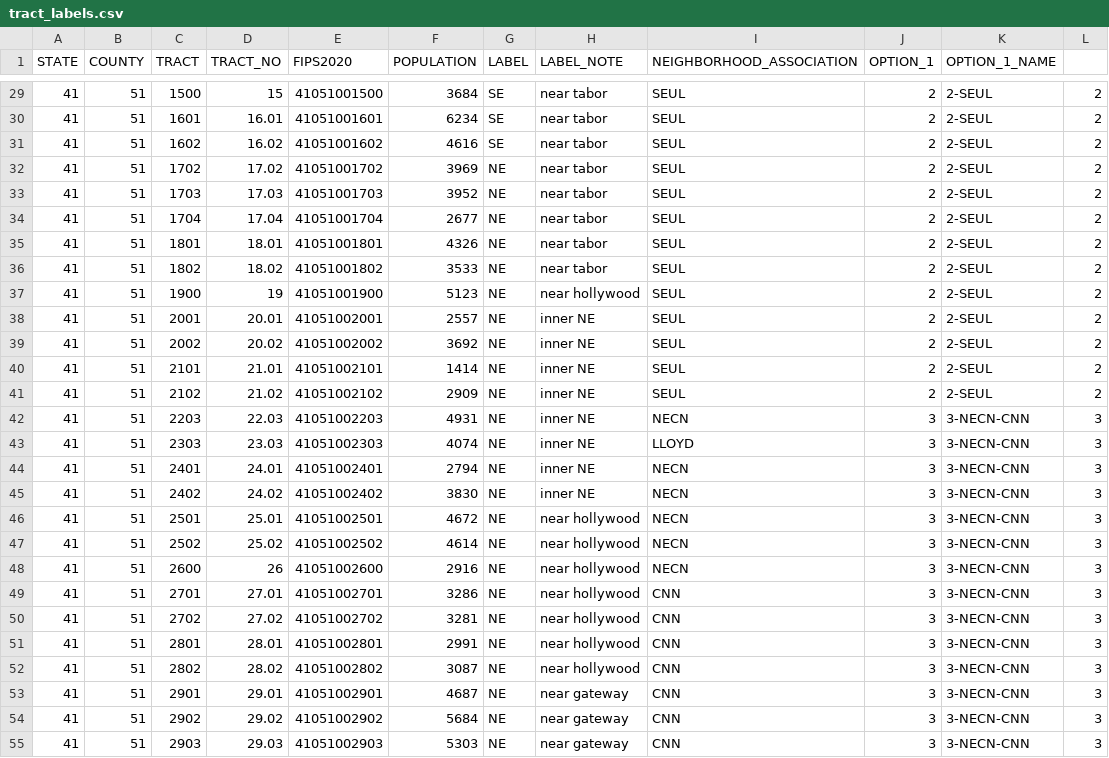
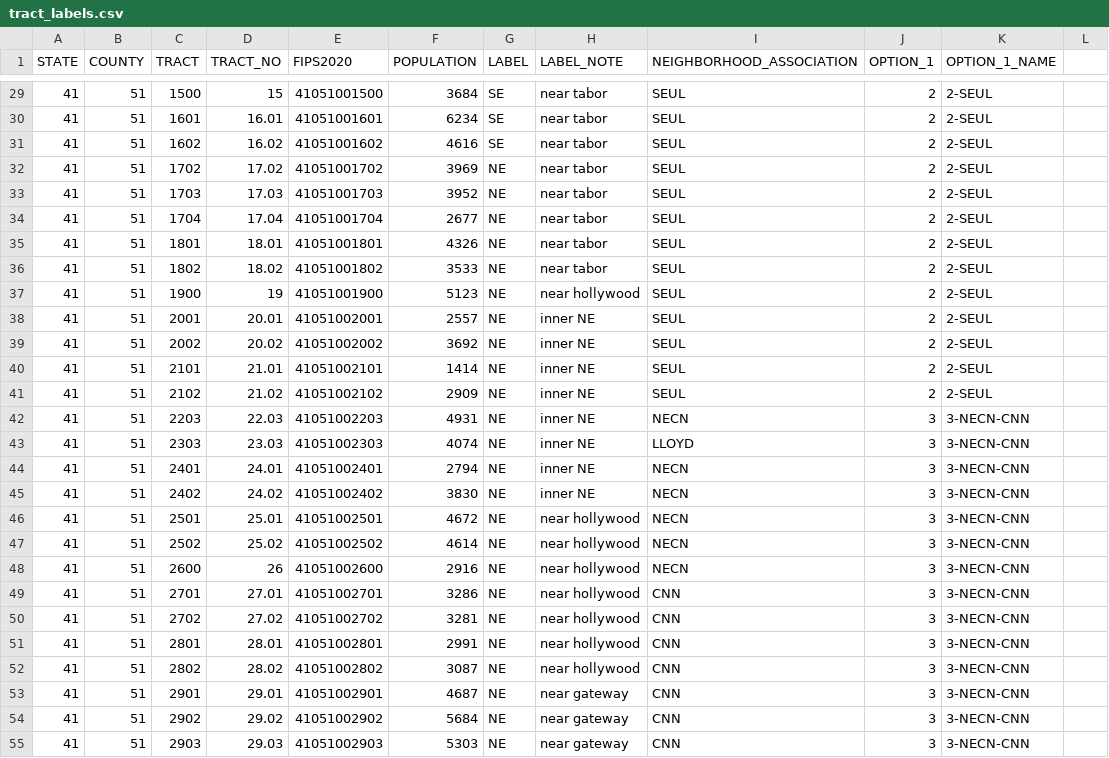
Before and after one commit to wpbSabi/portland_potential_districts, a CSV file: data/tract_labels.csv, drawn as a sheet; only a part is shown, gaps mark what is left out; the diff covers the shown part only.

```diff
--- a/data/tract_labels.csv
+++ b/data/tract_labels.csv
@@ -29,27 +29,27 @@ STATE,COUNTY,TRACT,TRACT_NO,FIPS2020,POPULATION,LABEL,LABEL_NOTE,NEIGHBORHOOD_AS
-41,51,1500,15,41051001500,3684,SE,near tabor,SEUL,2,2-SEUL,2
-41,51,1601,16.01,41051001601,6234,SE,near tabor,SEUL,2,2-SEUL,2
-41,51,1602,16.02,41051001602,4616,SE,near tabor,SEUL,2,2-SEUL,2
-41,51,1702,17.02,41051001702,3969,NE,near tabor,SEUL,2,2-SEUL,2
-41,51,1703,17.03,41051001703,3952,NE,near tabor,SEUL,2,2-SEUL,2
-41,51,1704,17.04,41051001704,2677,NE,near tabor,SEUL,2,2-SEUL,2
-41,51,1801,18.01,41051001801,4326,NE,near tabor,SEUL,2,2-SEUL,2
-41,51,1802,18.02,41051001802,3533,NE,near tabor,SEUL,2,2-SEUL,2
-41,51,1900,19,41051001900,5123,NE,near hollywood,SEUL,2,2-SEUL,2
-41,51,2001,20.01,41051002001,2557,NE,inner NE,SEUL,2,2-SEUL,2
-41,51,2002,20.02,41051002002,3692,NE,inner NE,SEUL,2,2-SEUL,2
-41,51,2101,21.01,41051002101,1414,NE,inner NE,SEUL,2,2-SEUL,2
-41,51,2102,21.02,41051002102,2909,NE,inner NE,SEUL,2,2-SEUL,2
-41,51,2203,22.03,41051002203,4931,NE,inner NE,NECN,3,3-NECN-CNN,3
-41,51,2303,23.03,41051002303,4074,NE,inner NE,LLOYD,3,3-NECN-CNN,3
-41,51,2401,24.01,41051002401,2794,NE,inner NE,NECN,3,3-NECN-CNN,3
-41,51,2402,24.02,41051002402,3830,NE,inner NE,NECN,3,3-NECN-CNN,3
-41,51,2501,25.01,41051002501,4672,NE,near hollywood,NECN,3,3-NECN-CNN,3
-41,51,2502,25.02,41051002502,4614,NE,near hollywood,NECN,3,3-NECN-CNN,3
-41,51,2600,26,41051002600,2916,NE,near hollywood,NECN,3,3-NECN-CNN,3
-41,51,2701,27.01,41051002701,3286,NE,near hollywood,CNN,3,3-NECN-CNN,3
-41,51,2702,27.02,41051002702,3281,NE,near hollywood,CNN,3,3-NECN-CNN,3
-41,51,2801,28.01,41051002801,2991,NE,near hollywood,CNN,3,3-NECN-CNN,3
-41,51,2802,28.02,41051002802,3087,NE,near hollywood,CNN,3,3-NECN-CNN,3
-41,51,2901,29.01,41051002901,4687,NE,near gateway,CNN,3,3-NECN-CNN,3
-41,51,2902,29.02,41051002902,5684,NE,near gateway,CNN,3,3-NECN-CNN,3
-41,51,2903,29.03,41051002903,5303,NE,near gateway,CNN,3,3-NECN-CNN,3
+41,51,1500,15,41051001500,3684,SE,near tabor,SEUL,2,2-SEUL
+41,51,1601,16.01,41051001601,6234,SE,near tabor,SEUL,2,2-SEUL
+41,51,1602,16.02,41051001602,4616,SE,near tabor,SEUL,2,2-SEUL
+41,51,1702,17.02,41051001702,3969,NE,near tabor,SEUL,2,2-SEUL
+41,51,1703,17.03,41051001703,3952,NE,near tabor,SEUL,2,2-SEUL
+41,51,1704,17.04,41051001704,2677,NE,near tabor,SEUL,2,2-SEUL
+41,51,1801,18.01,41051001801,4326,NE,near tabor,SEUL,2,2-SEUL
+41,51,1802,18.02,41051001802,3533,NE,near tabor,SEUL,2,2-SEUL
+41,51,1900,19,41051001900,5123,NE,near hollywood,SEUL,2,2-SEUL
+41,51,2001,20.01,41051002001,2557,NE,inner NE,SEUL,2,2-SEUL
+41,51,2002,20.02,41051002002,3692,NE,inner NE,SEUL,2,2-SEUL
+41,51,2101,21.01,41051002101,1414,NE,inner NE,SEUL,2,2-SEUL
+41,51,2102,21.02,41051002102,2909,NE,inner NE,SEUL,2,2-SEUL
+41,51,2203,22.03,41051002203,4931,NE,inner NE,NECN,3,3-NECN-CNN
+41,51,2303,23.03,41051002303,4074,NE,inner NE,LLOYD,3,3-NECN-CNN
+41,51,2401,24.01,41051002401,2794,NE,inner NE,NECN,3,3-NECN-CNN
+41,51,2402,24.02,41051002402,3830,NE,inner NE,NECN,3,3-NECN-CNN
+41,51,2501,25.01,41051002501,4672,NE,near hollywood,NECN,3,3-NECN-CNN
+41,51,2502,25.02,41051002502,4614,NE,near hollywood,NECN,3,3-NECN-CNN
+41,51,2600,26,41051002600,2916,NE,near hollywood,NECN,3,3-NECN-CNN
+41,51,2701,27.01,41051002701,3286,NE,near hollywood,CNN,3,3-NECN-CNN
+41,51,2702,27.02,41051002702,3281,NE,near hollywood,CNN,3,3-NECN-CNN
+41,51,2801,28.01,41051002801,2991,NE,near hollywood,CNN,3,3-NECN-CNN
+41,51,2802,28.02,41051002802,3087,NE,near hollywood,CNN,3,3-NECN-CNN
+41,51,2901,29.01,41051002901,4687,NE,near gateway,CNN,3,3-NECN-CNN
+41,51,2902,29.02,41051002902,5684,NE,near gateway,CNN,3,3-NECN-CNN
+41,51,2903,29.03,41051002903,5303,NE,near gateway,CNN,3,3-NECN-CNN
```
Also changed, not shown: 137 edited cells elsewhere in this file.
